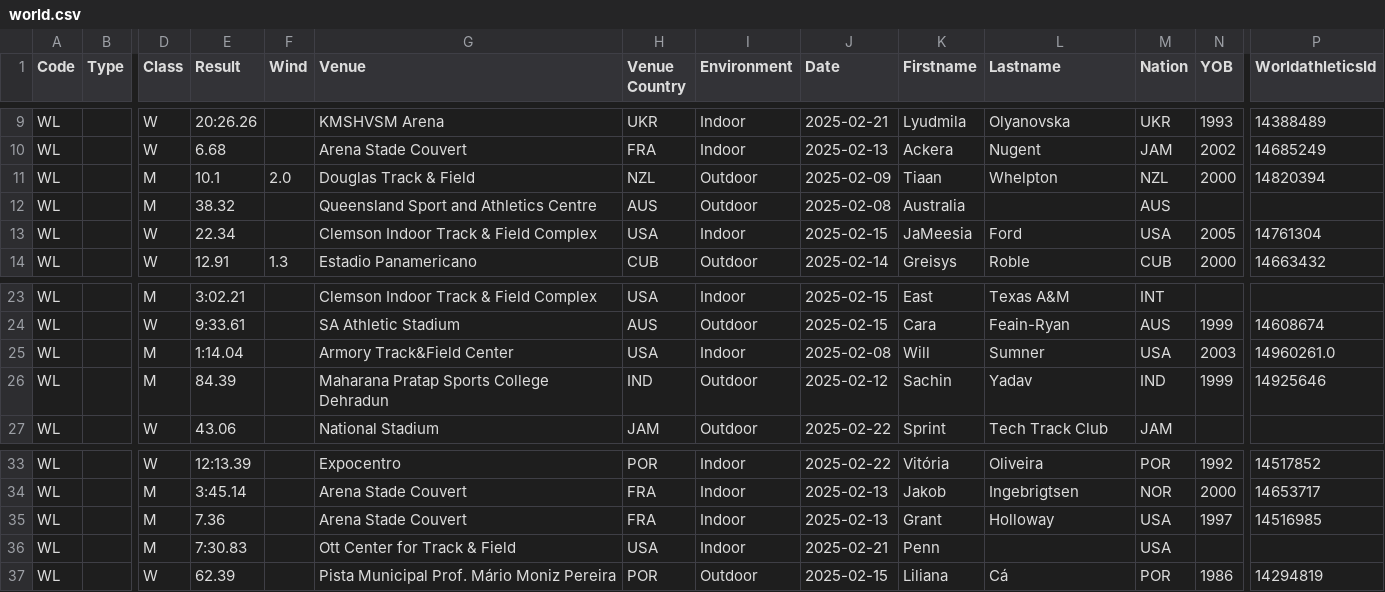
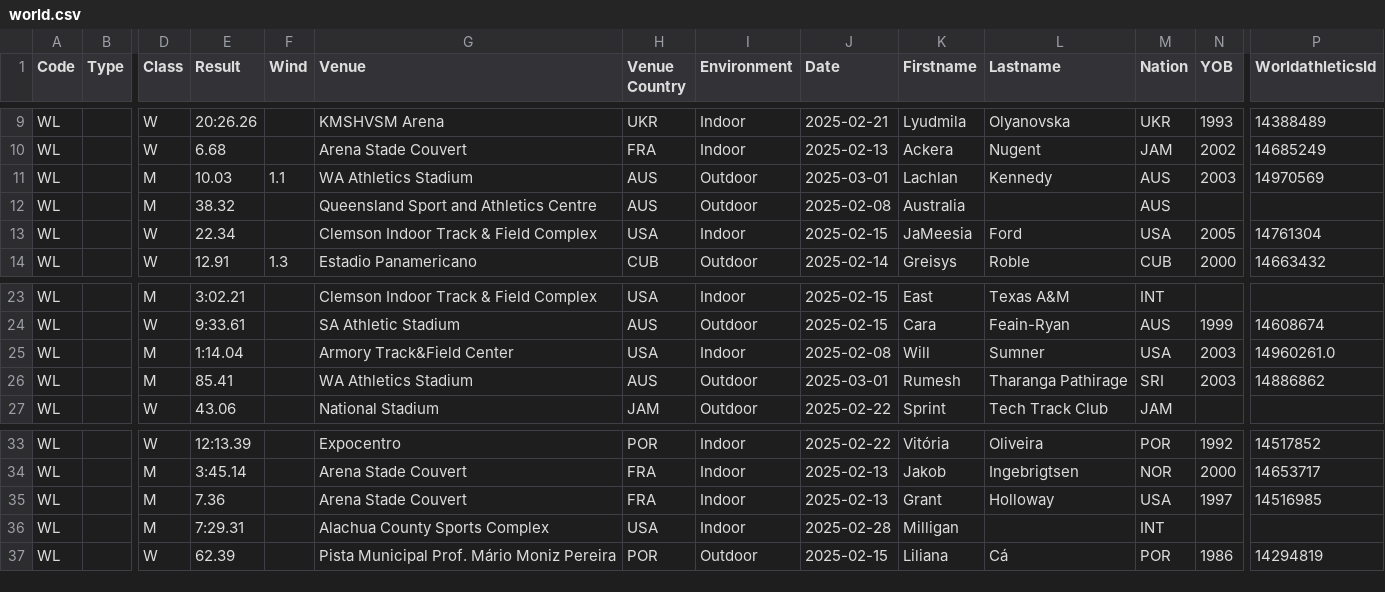
Before and after one commit to nimarion/records, a CSV file: leads/senior/world.csv, drawn as a sheet; only a part is shown, gaps mark what is left out; the diff names each change by its address in the sheet, - before the commit and + after, or states it on an @@ line.

```diff
--- a/leads/senior/world.csv
+++ b/leads/senior/world.csv
-E11 (Result): 10.1
+E11 (Result): 10.03
-F11 (Wind): 2.0
+F11 (Wind): 1.1
-G11 (Venue): Douglas Track & Field
+G11 (Venue): WA Athletics Stadium
-H11 (Venue Country): NZL
+H11 (Venue Country): AUS
-J11 (Date): 2025-02-09
+J11 (Date): 2025-03-01
-K11 (Firstname): Tiaan
+K11 (Firstname): Lachlan
-L11 (Lastname): Whelpton
+L11 (Lastname): Kennedy
-M11 (Nation): NZL
+M11 (Nation): AUS
-N11 (YOB): 2000
+N11 (YOB): 2003
-P11 (WorldathleticsId): 14820394
+P11 (WorldathleticsId): 14970569
-E26 (Result): 84.39
+E26 (Result): 85.41
-G26 (Venue): Maharana Pratap Sports College Dehradun
+G26 (Venue): WA Athletics Stadium
-H26 (Venue Country): IND
+H26 (Venue Country): AUS
-J26 (Date): 2025-02-12
+J26 (Date): 2025-03-01
-K26 (Firstname): Sachin
+K26 (Firstname): Rumesh
-L26 (Lastname): Yadav
+L26 (Lastname): Tharanga Pathirage
-M26 (Nation): IND
+M26 (Nation): SRI
-N26 (YOB): 1999
+N26 (YOB): 2003
-P26 (WorldathleticsId): 14925646
+P26 (WorldathleticsId): 14886862
-E36 (Result): 7:30.83
+E36 (Result): 7:29.31
-G36 (Venue): Ott Center for Track & Field
+G36 (Venue): Alachua County Sports Complex
-J36 (Date): 2025-02-21
+J36 (Date): 2025-02-28
-K36 (Firstname): Penn
+K36 (Firstname): Milligan
-M36 (Nation): USA
+M36 (Nation): INT
```
Also changed, not shown: leads/senior/area.csv, leads/u20/area.csv, 1 other file.
